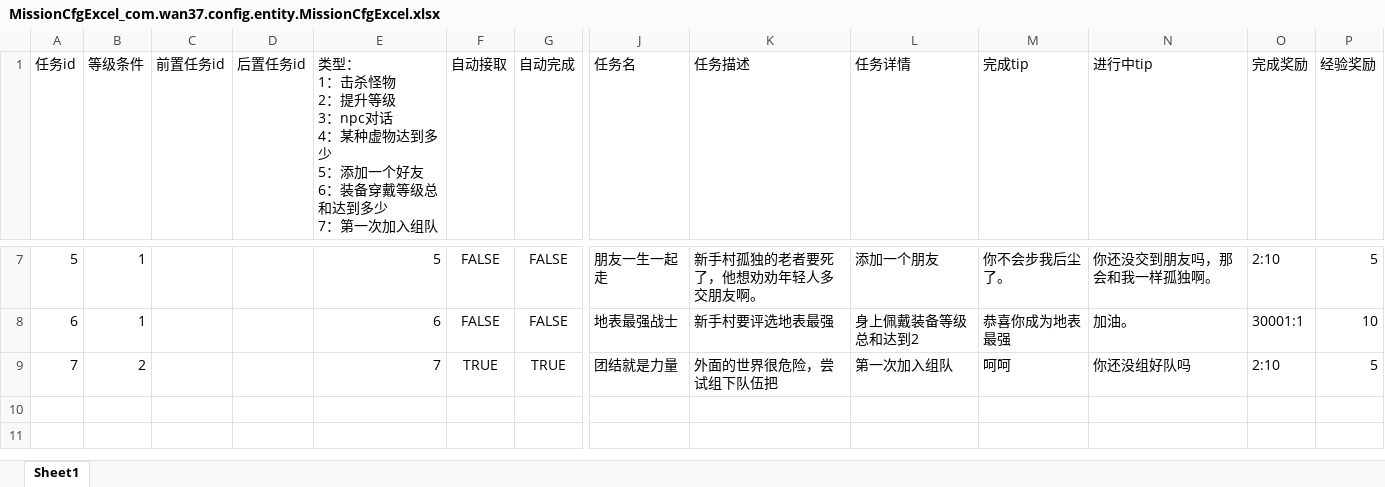
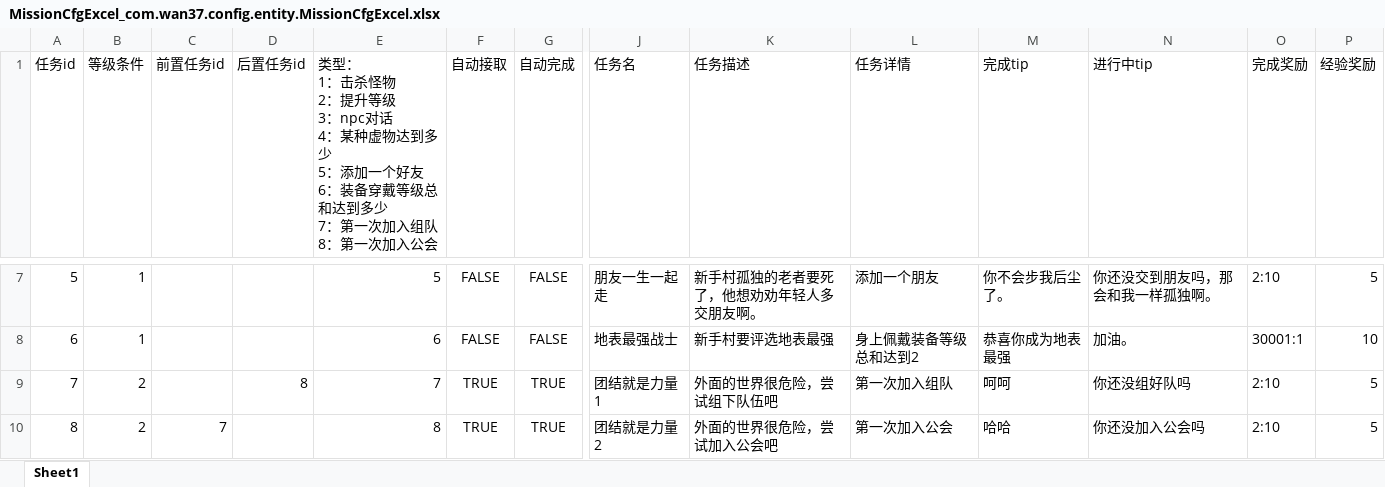
Before and after one commit to brucelevis/mmorpg-linxinda, an Excel workbook: server/docs/MissionCfgExcel_com.wan37.config.entity.MissionCfgExcel.xlsx, sheet Sheet1, drawn as a sheet; only a part is shown, gaps mark what is left out; values as stored, in another font and other column widths than the file's, no borders; rows hold the shown columns only; ↵ is a line break in a cell; the diff names each change by its address in the sheet, - before the commit and + after, or states it on an @@ line.

```diff
--- a/server/docs/MissionCfgExcel_com.wan37.config.entity.MissionCfgExcel.xlsx (sheet Sheet1)
+++ b/server/docs/MissionCfgExcel_com.wan37.config.entity.MissionCfgExcel.xlsx (sheet Sheet1)
-E1: …加入组队
+E1: …加入组队 ↵ 8：第一次加入公会
-D9 (后置任务id): (empty)
+D9 (后置任务id): 8
-J9 (任务名): 团结就是力量
+J9 (任务名): 团结就是力量1
-K9 (任务描述): 外面的世界很危险，尝试组下队伍把
+K9 (任务描述): 外面的世界很危险，尝试组下队伍吧
+row 10: 8 | 2 | 7 |  | 8 | TRUE | TRUE | 团结就是力量2 | 外面的世界很危险，尝试加入公会吧 | 第一次加入公会 | 哈哈 | 你还没加入公会吗 | 2:10 | 5
```
Also changed, not shown: 24 other files.
